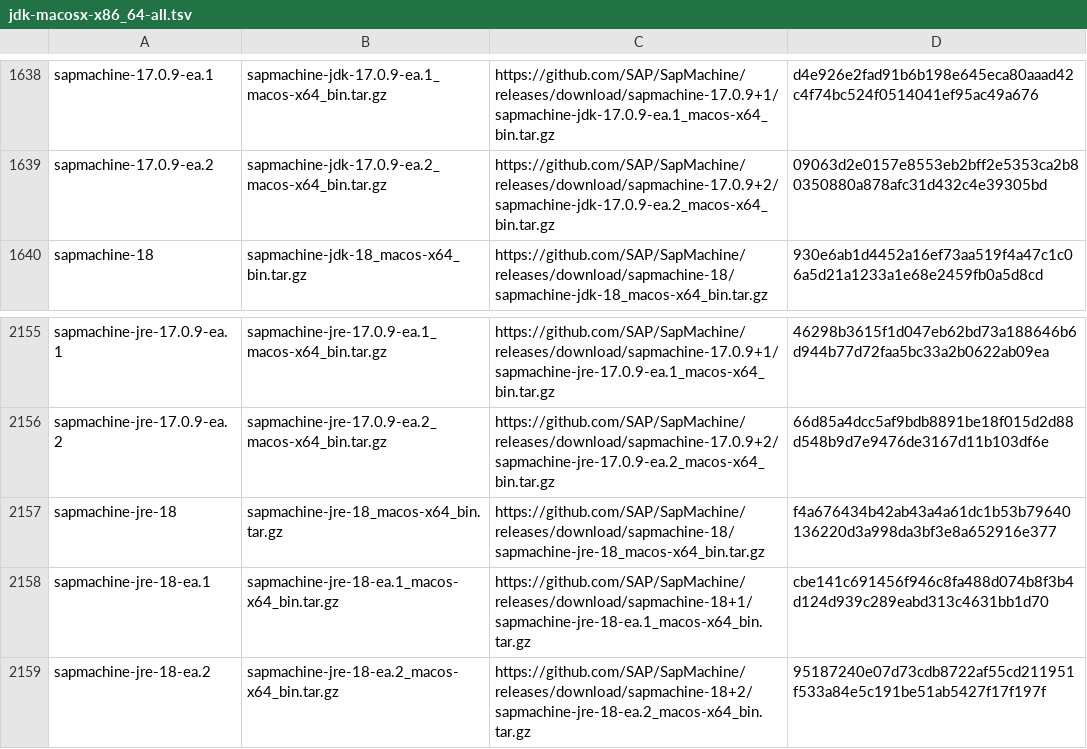
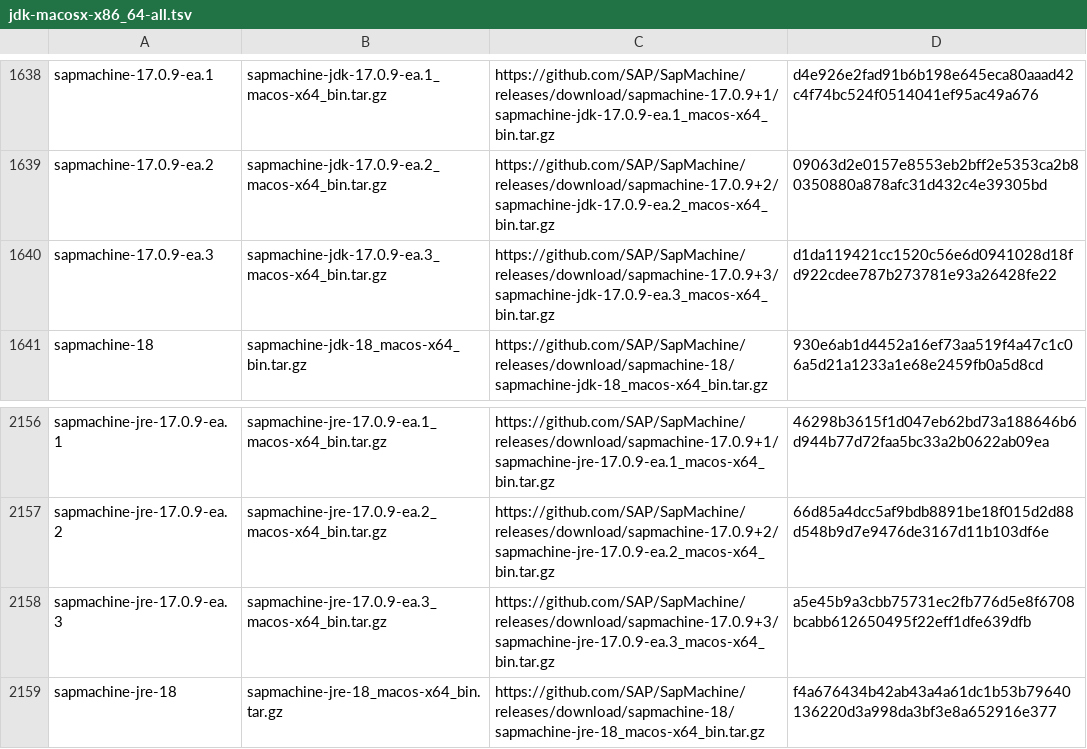
Before and after one commit to mise-plugins/rtx-java, a TSV file: data/jdk-macosx-x86_64-all.tsv, drawn as a sheet; only a part is shown, gaps mark what is left out; the shorter side is filled out with more unchanged rows; the diff names each change by its address in the sheet, - before the commit and + after, or states it on an @@ line.

Commit message:
Update Java release data

```diff
--- a/data/jdk-macosx-x86_64-all.tsv
+++ b/data/jdk-macosx-x86_64-all.tsv
+row 1640: sapmachine-17.0.9-ea.3 | sapmachine-jdk-17.0.9-ea.3_macos-x64_bin.tar.gz | https://github.com/SAP/SapMachine/releases/download/sapmachine-17.0.9+3/sapmachine-jdk-17.0.9-ea.3_macos-x64_bin.tar.gz | d1da119421cc1520c56e6d0941028d18fd922cdee787b273781e93a26428fe22
+row 2158: sapmachine-jre-17.0.9-ea.3 | sapmachine-jre-17.0.9-ea.3_macos-x64_bin.tar.gz | https://github.com/SAP/SapMachine/releases/download/sapmachine-17.0.9+3/sapmachine-jre-17.0.9-ea.3_macos-x64_bin.tar.gz | a5e45b9a3cbb75731ec2fb776d5e8f6708bcabb612650495f22eff1dfe639dfb
```
Also changed, not shown: data/jdk-macosx-x86_64-ea.tsv.
